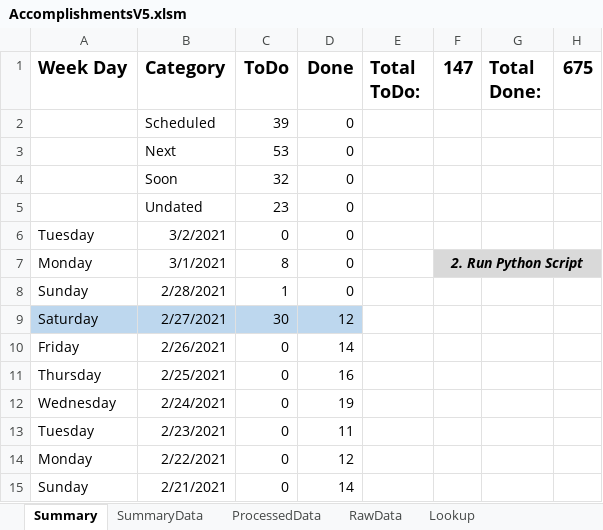
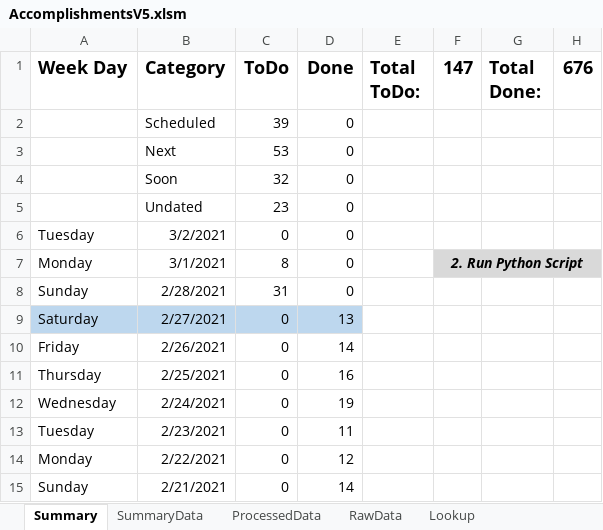
Before and after one commit to vflopez77/Accomplishments, an Excel workbook: AccomplishmentsV5.xlsm, sheet Summary, drawn as a sheet; only a part is shown; values as stored, in another font and other column widths than the file's, no borders; charts and pictures not drawn; the diff names each change by its address in the sheet, - before the commit and + after, or states it on an @@ line.

```diff
--- a/AccomplishmentsV5.xlsm (sheet Summary)
+++ b/AccomplishmentsV5.xlsm (sheet Summary)
-H1: 675
+H1: 676
-C8 (ToDo): 1
+C8 (ToDo): 31
-C9 (ToDo): 30
+C9 (ToDo): 0
-D9 (Done): 12
+D9 (Done): 13
```
Also changed, not shown: sheet ProcessedData, sheet RawData, sheet SummaryData, charts or pictures, 2 other files.
